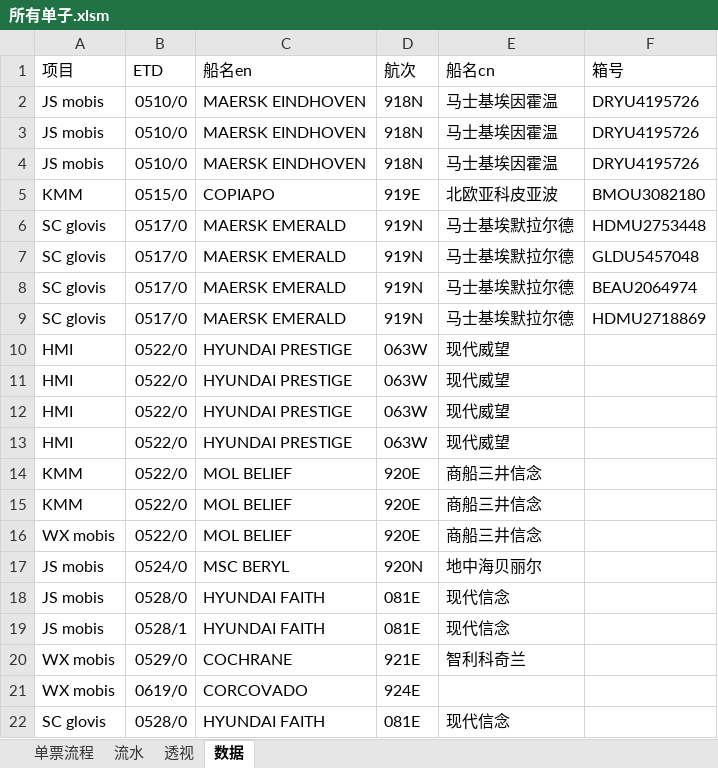
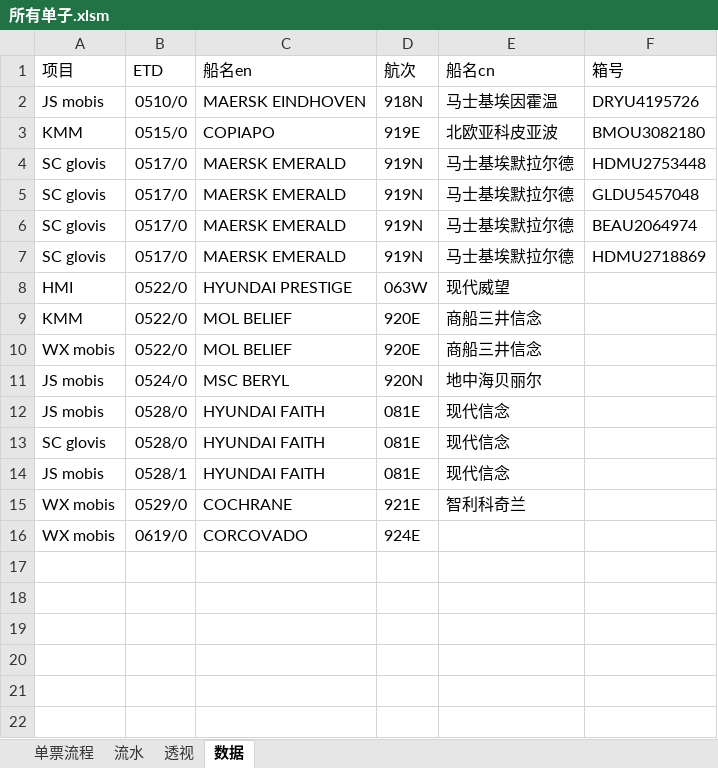
Before and after one commit to ColorfullyZhang/rang, an Excel workbook: yjc/所有单子.xlsm, sheet 数据, drawn as a sheet; values as stored, in another font and other column widths than the file's, no borders; table styles not drawn; removed rows and columns are numbered as before the commit, all else as after; the diff names each change by its address in the sheet, - before the commit and + after, or states it on an @@ line.

```diff
--- a/yjc/所有单子.xlsm (sheet 数据)
+++ b/yjc/所有单子.xlsm (sheet 数据)
-row 3: JS mobis | 0510/0 | MAERSK EINDHOVEN | 918N | 马士基埃因霍温 | DRYU4195726
-row 4: JS mobis | 0510/0 | MAERSK EINDHOVEN | 918N | 马士基埃因霍温 | DRYU4195726
-row 11: HMI | 0522/0 | HYUNDAI PRESTIGE | 063W | 现代威望
-row 12: HMI | 0522/0 | HYUNDAI PRESTIGE | 063W | 现代威望
-row 13: HMI | 0522/0 | HYUNDAI PRESTIGE | 063W | 现代威望
-row 14: KMM | 0522/0 | MOL BELIEF | 920E | 商船三井信念
@@ row 22 moved to row 13: SC glovis @@
```
Also changed, not shown: sheet 透视, charts or pictures.
